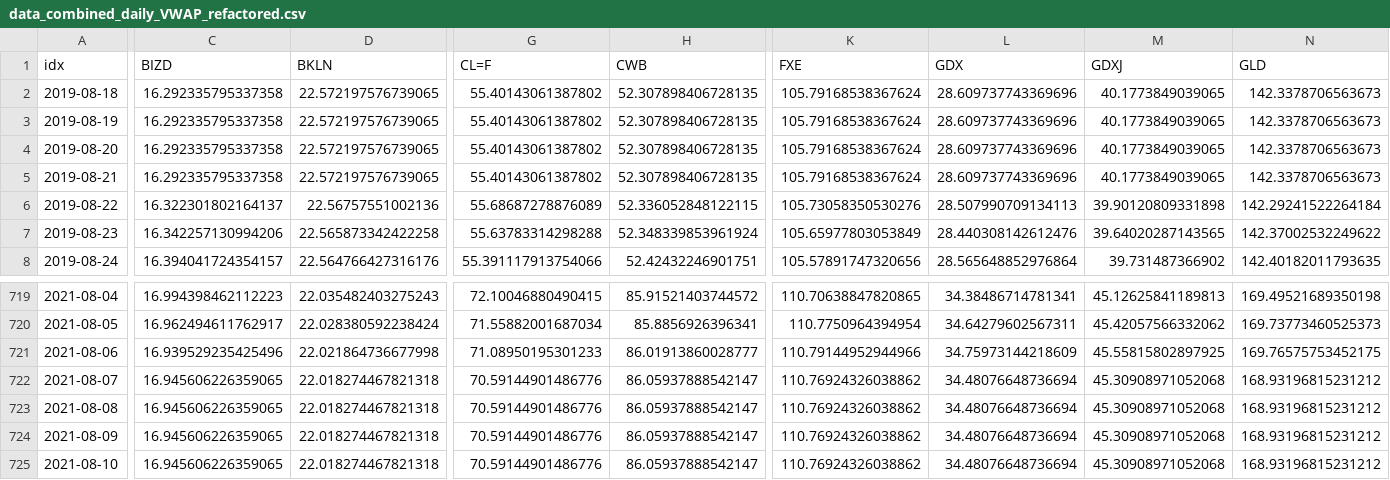
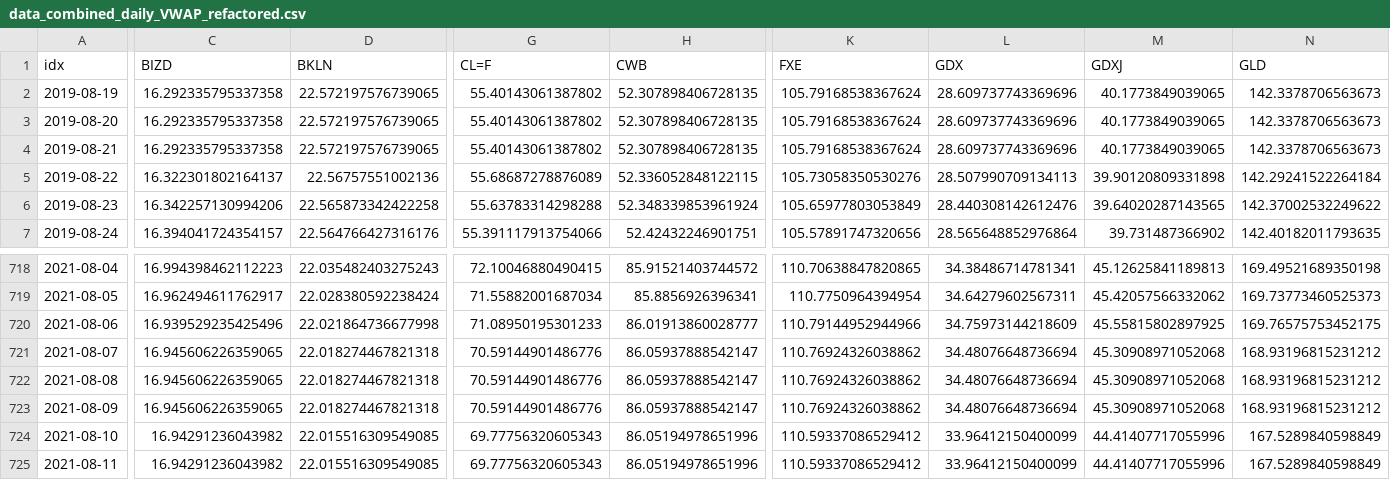
Before and after one commit to jefferygao1984/METIS_IDS_PROJECT, a CSV file: data_combined_daily_VWAP_refactored.csv, drawn as a sheet; only a part is shown, gaps mark what is left out; removed rows and columns are numbered as before the commit, all else as after; rows hold the shown columns only; the diff covers the shown part only; the diff names each change by its address in the sheet, - before the commit and + after, or states it on an @@ line.

```diff
--- a/data_combined_daily_VWAP_refactored.csv
+++ b/data_combined_daily_VWAP_refactored.csv
-row 2: 2019-08-18 | 16.292335795337358 | 22.572197576739065 | 55.40143061387802 | 52.307898406728135 | 105.79168538367624 | 28.609737743369696 | 40.1773849039065 | 142.3378706563673
-C724 (BIZD): 16.945606226359065
+C724 (BIZD): 16.94291236043982
-D724 (BKLN): 22.018274467821318
+D724 (BKLN): 22.015516309549085
-G724 (CL=F): 70.59144901486776
+G724 (CL=F): 69.77756320605343
-H724 (CWB): 86.05937888542147
+H724 (CWB): 86.05194978651996
-K724 (FXE): 110.76924326038862
+K724 (FXE): 110.59337086529412
-L724 (GDX): 34.48076648736694
+L724 (GDX): 33.96412150400099
-M724 (GDXJ): 45.30908971052068
+M724 (GDXJ): 44.41407717055996
-N724 (GLD): 168.93196815231212
+N724 (GLD): 167.5289840598849
+row 725: 2021-08-11 | 16.94291236043982 | 22.015516309549085 | 69.77756320605343 | 86.05194978651996 | 110.59337086529412 | 33.96412150400099 | 44.41407717055996 | 167.5289840598849
```
Also changed, not shown: 38 edited cells elsewhere in this file, quad_probs.csv, summary_overview_15m.csv, 6 other files.
